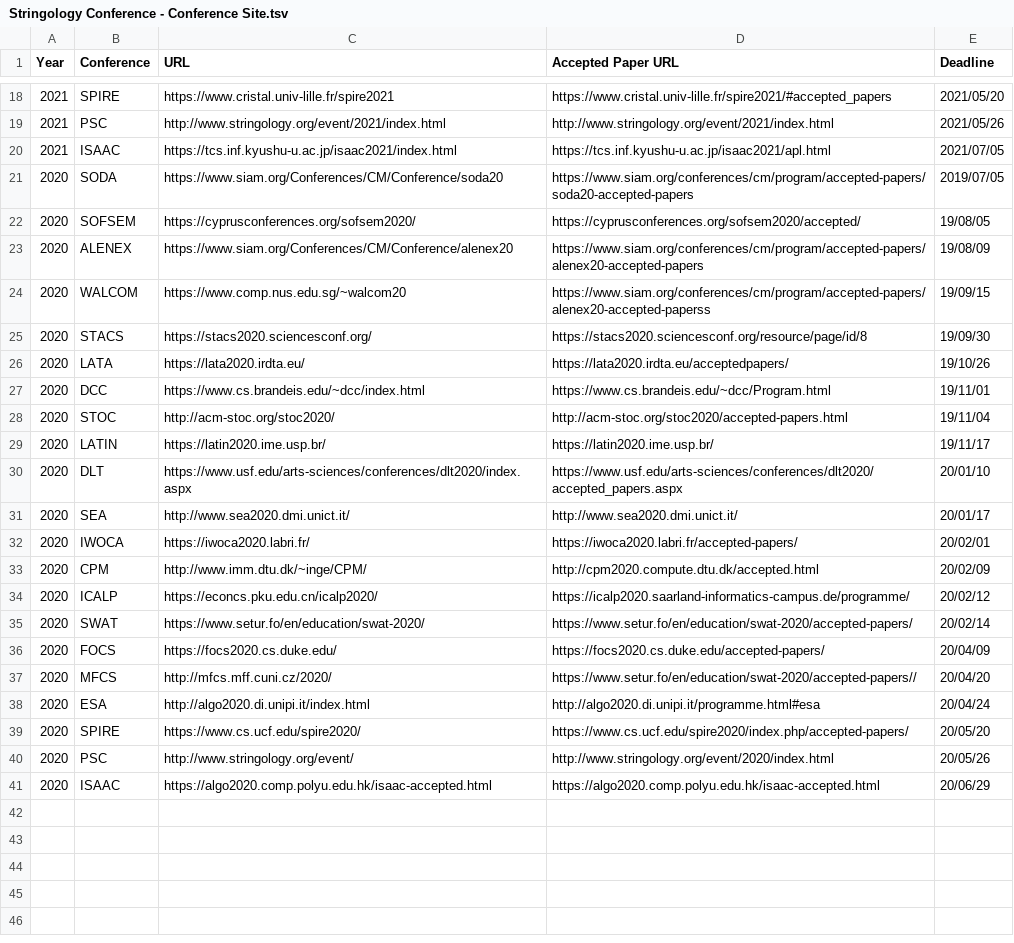
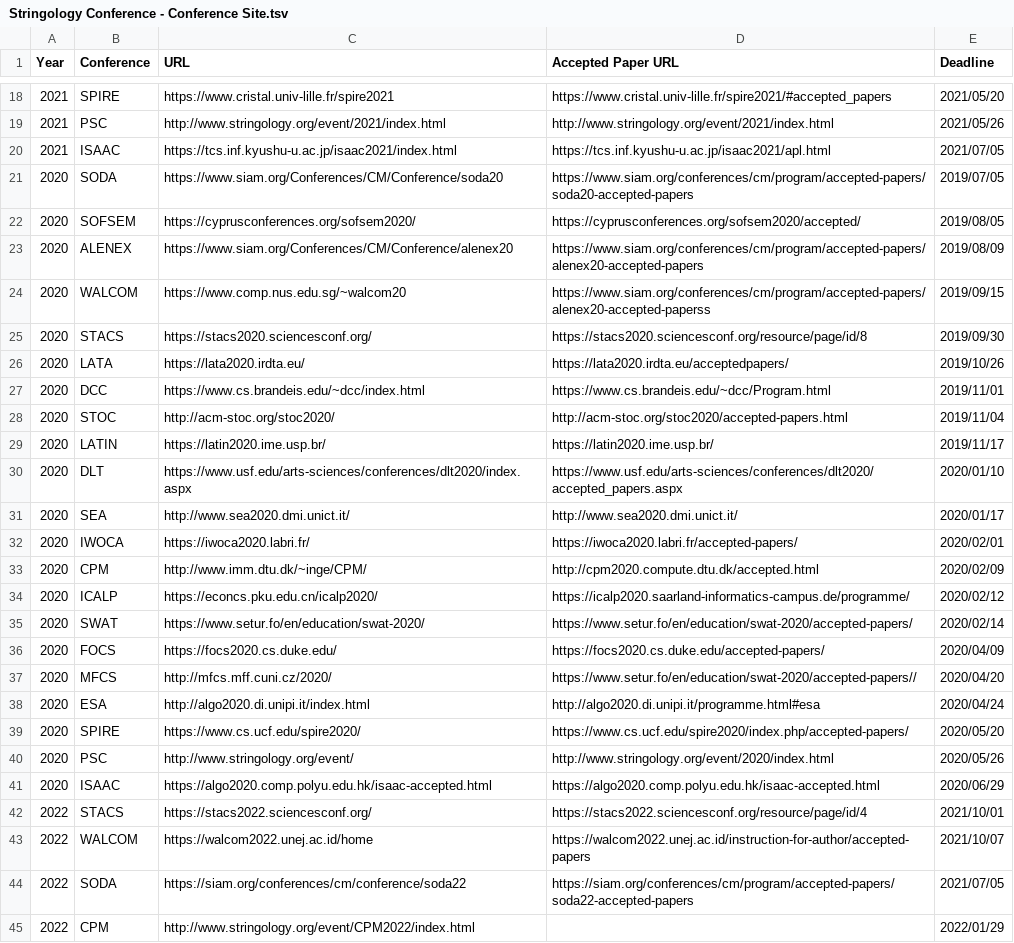
Before and after one commit to stringologytimes/StringologyTimes, a TSV file: data/spreadsheets/Stringology Conference - Conference Site.tsv, drawn as a sheet; only a part is shown, gaps mark what is left out.

```diff
--- a/data/spreadsheets/Stringology Conference - Conference Site.tsv
+++ b/data/spreadsheets/Stringology Conference - Conference Site.tsv
@@ -21,21 +21,25 @@ Year	Conference	URL	Accepted Paper URL	Deadline
 2020	SODA	https://www.siam.org/Conferences/CM/Conference/soda20	https://www.siam.org/conferences/cm/program/accepted-papers/soda20-accepted-papers	2019/07/05
-2020	SOFSEM	https://cyprusconferences.org/sofsem2020/	https://cyprusconferences.org/sofsem2020/accepted/	19/08/05
-2020	ALENEX	https://www.siam.org/Conferences/CM/Conference/alenex20	https://www.siam.org/conferences/cm/program/accepted-papers/alenex20-accepted-papers	19/08/09
-2020	WALCOM	https://www.comp.nus.edu.sg/~walcom20	https://www.siam.org/conferences/cm/program/accepted-papers/alenex20-accepted-paperss	19/09/15
-2020	STACS	https://stacs2020.sciencesconf.org/	https://stacs2020.sciencesconf.org/resource/page/id/8	19/09/30
-2020	LATA	https://lata2020.irdta.eu/	https://lata2020.irdta.eu/acceptedpapers/	19/10/26
-2020	DCC	https://www.cs.brandeis.edu/~dcc/index.html	https://www.cs.brandeis.edu/~dcc/Program.html	19/11/01
-2020	STOC	http://acm-stoc.org/stoc2020/	http://acm-stoc.org/stoc2020/accepted-papers.html	19/11/04
-2020	LATIN	https://latin2020.ime.usp.br/	https://latin2020.ime.usp.br/	19/11/17
-2020	DLT	https://www.usf.edu/arts-sciences/conferences/dlt2020/index.aspx	https://www.usf.edu/arts-sciences/conferences/dlt2020/accepted_papers.aspx	20/01/10
-2020	SEA	http://www.sea2020.dmi.unict.it/	http://www.sea2020.dmi.unict.it/	20/01/17
-2020	IWOCA	https://iwoca2020.labri.fr/	https://iwoca2020.labri.fr/accepted-papers/	20/02/01
-2020	CPM	http://www.imm.dtu.dk/~inge/CPM/	http://cpm2020.compute.dtu.dk/accepted.html	20/02/09
-2020	ICALP	https://econcs.pku.edu.cn/icalp2020/	https://icalp2020.saarland-informatics-campus.de/programme/	20/02/12
-2020	SWAT	https://www.setur.fo/en/education/swat-2020/	https://www.setur.fo/en/education/swat-2020/accepted-papers/	20/02/14
-2020	FOCS	https://focs2020.cs.duke.edu/	https://focs2020.cs.duke.edu/accepted-papers/	20/04/09
-2020	MFCS	http://mfcs.mff.cuni.cz/2020/	https://www.setur.fo/en/education/swat-2020/accepted-papers//	20/04/20
-2020	ESA	http://algo2020.di.unipi.it/index.html	http://algo2020.di.unipi.it/programme.html#esa	20/04/24
-2020	SPIRE	https://www.cs.ucf.edu/spire2020/	https://www.cs.ucf.edu/spire2020/index.php/accepted-papers/	20/05/20
-2020	PSC	http://www.stringology.org/event/	http://www.stringology.org/event/2020/index.html	20/05/26
-2020	ISAAC	https://algo2020.comp.polyu.edu.hk/isaac-accepted.html	https://algo2020.comp.polyu.edu.hk/isaac-accepted.html	20/06/29
+2020	SOFSEM	https://cyprusconferences.org/sofsem2020/	https://cyprusconferences.org/sofsem2020/accepted/	2019/08/05
+2020	ALENEX	https://www.siam.org/Conferences/CM/Conference/alenex20	https://www.siam.org/conferences/cm/program/accepted-papers/alenex20-accepted-papers	2019/08/09
+2020	WALCOM	https://www.comp.nus.edu.sg/~walcom20	https://www.siam.org/conferences/cm/program/accepted-papers/alenex20-accepted-paperss	2019/09/15
+2020	STACS	https://stacs2020.sciencesconf.org/	https://stacs2020.sciencesconf.org/resource/page/id/8	2019/09/30
+2020	LATA	https://lata2020.irdta.eu/	https://lata2020.irdta.eu/acceptedpapers/	2019/10/26
+2020	DCC	https://www.cs.brandeis.edu/~dcc/index.html	https://www.cs.brandeis.edu/~dcc/Program.html	2019/11/01
+2020	STOC	http://acm-stoc.org/stoc2020/	http://acm-stoc.org/stoc2020/accepted-papers.html	2019/11/04
+2020	LATIN	https://latin2020.ime.usp.br/	https://latin2020.ime.usp.br/	2019/11/17
+2020	DLT	https://www.usf.edu/arts-sciences/conferences/dlt2020/index.aspx	https://www.usf.edu/arts-sciences/conferences/dlt2020/accepted_papers.aspx	2020/01/10
+2020	SEA	http://www.sea2020.dmi.unict.it/	http://www.sea2020.dmi.unict.it/	2020/01/17
+2020	IWOCA	https://iwoca2020.labri.fr/	https://iwoca2020.labri.fr/accepted-papers/	2020/02/01
+2020	CPM	http://www.imm.dtu.dk/~inge/CPM/	http://cpm2020.compute.dtu.dk/accepted.html	2020/02/09
+2020	ICALP	https://econcs.pku.edu.cn/icalp2020/	https://icalp2020.saarland-informatics-campus.de/programme/	2020/02/12
+2020	SWAT	https://www.setur.fo/en/education/swat-2020/	https://www.setur.fo/en/education/swat-2020/accepted-papers/	2020/02/14
+2020	FOCS	https://focs2020.cs.duke.edu/	https://focs2020.cs.duke.edu/accepted-papers/	2020/04/09
+2020	MFCS	http://mfcs.mff.cuni.cz/2020/	https://www.setur.fo/en/education/swat-2020/accepted-papers//	2020/04/20
+2020	ESA	http://algo2020.di.unipi.it/index.html	http://algo2020.di.unipi.it/programme.html#esa	2020/04/24
+2020	SPIRE	https://www.cs.ucf.edu/spire2020/	https://www.cs.ucf.edu/spire2020/index.php/accepted-papers/	2020/05/20
+2020	PSC	http://www.stringology.org/event/	http://www.stringology.org/event/2020/index.html	2020/05/26
+2020	ISAAC	https://algo2020.comp.polyu.edu.hk/isaac-accepted.html	https://algo2020.comp.polyu.edu.hk/isaac-accepted.html	2020/06/29
+2022	STACS	https://stacs2022.sciencesconf.org/	https://stacs2022.sciencesconf.org/resource/page/id/4	2021/10/01
+2022	WALCOM	https://walcom2022.unej.ac.id/home	https://walcom2022.unej.ac.id/instruction-for-author/accepted-papers	2021/10/07
+2022	SODA	https://siam.org/conferences/cm/conference/soda22	https://siam.org/conferences/cm/program/accepted-papers/soda22-accepted-papers	2021/07/05
+2022	CPM	http://www.stringology.org/event/CPM2022/index.html		2022/01/29
```
Also changed, not shown: data/spreadsheets/Stringology Conference - Papers.tsv, 5 other files.
